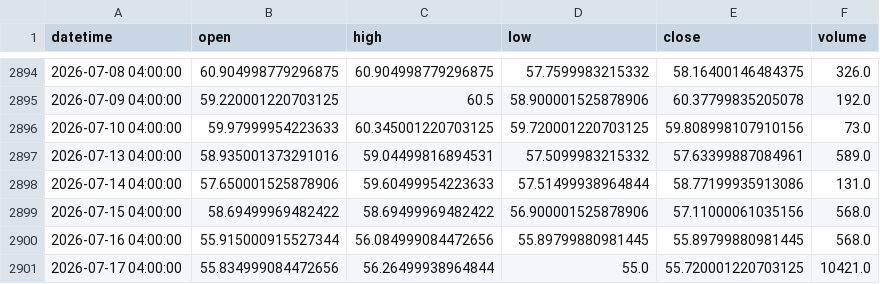
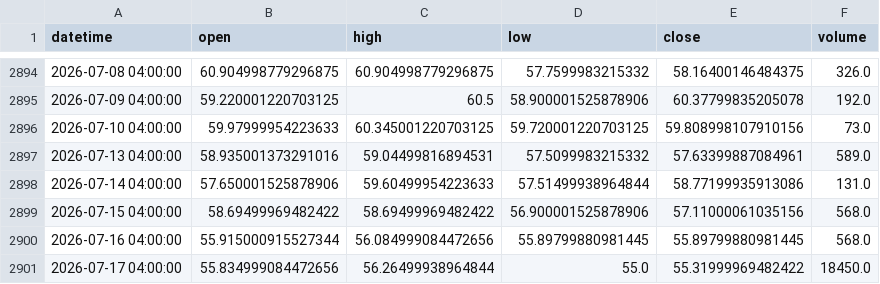
Before and after one commit to sk8ml29-ux/trading-backtester, a CSV file: data/cache/sif_1d.csv, drawn as a sheet; only a part is shown, gaps mark what is left out.

```diff
--- a/data/cache/sif_1d.csv
+++ b/data/cache/sif_1d.csv
@@ -2900,2 +2900,2 @@ datetime,open,high,low,close,volume
 2026-07-16 04:00:00,55.915000915527344,56.084999084472656,55.89799880981445,55.89799880981445,568.0
-2026-07-17 04:00:00,55.834999084472656,56.26499938964844,55.0,55.720001220703125,10421.0
+2026-07-17 04:00:00,55.834999084472656,56.26499938964844,55.0,55.31999969482422,18450.0
```
Also changed, not shown: data/cache/amd_1d.csv, data/cache/gcf_1d.csv, 13 other files.
